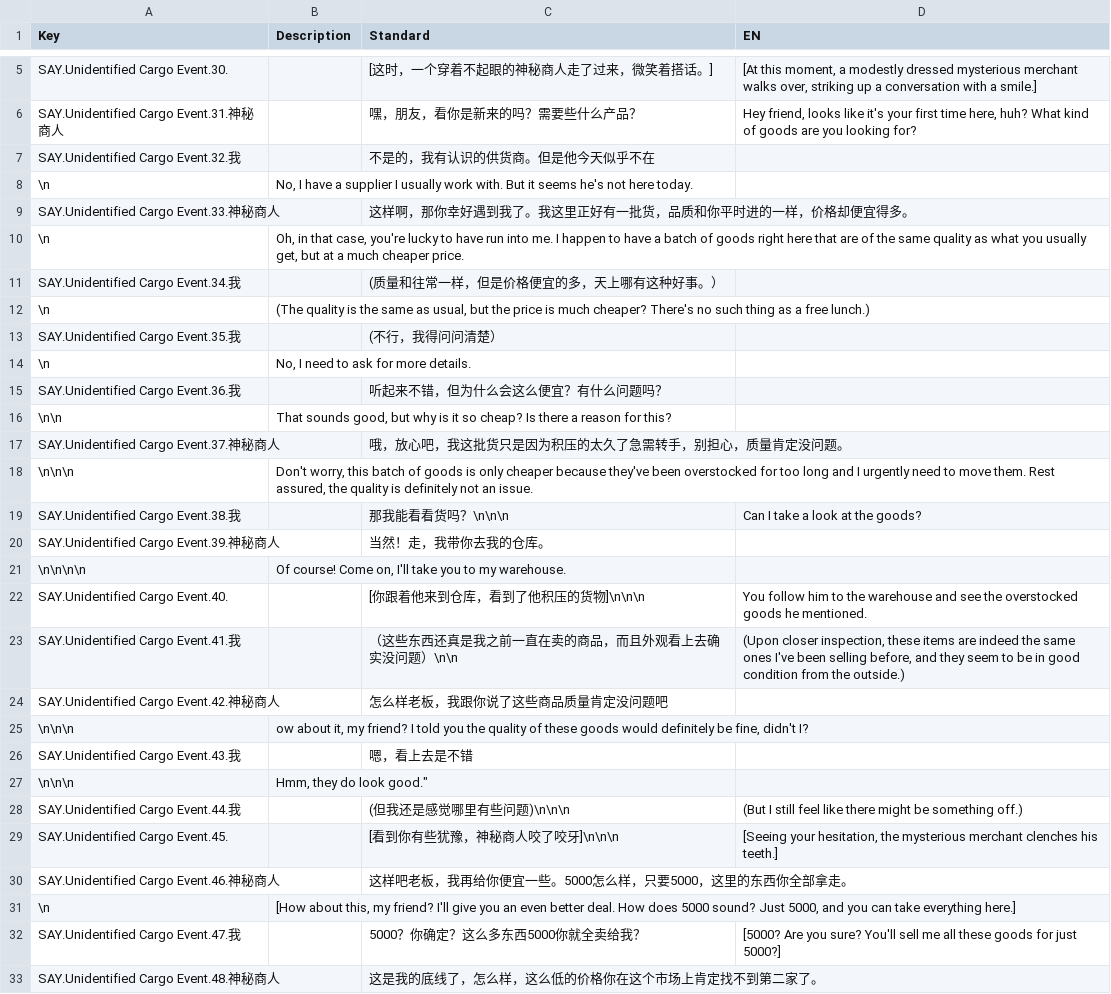
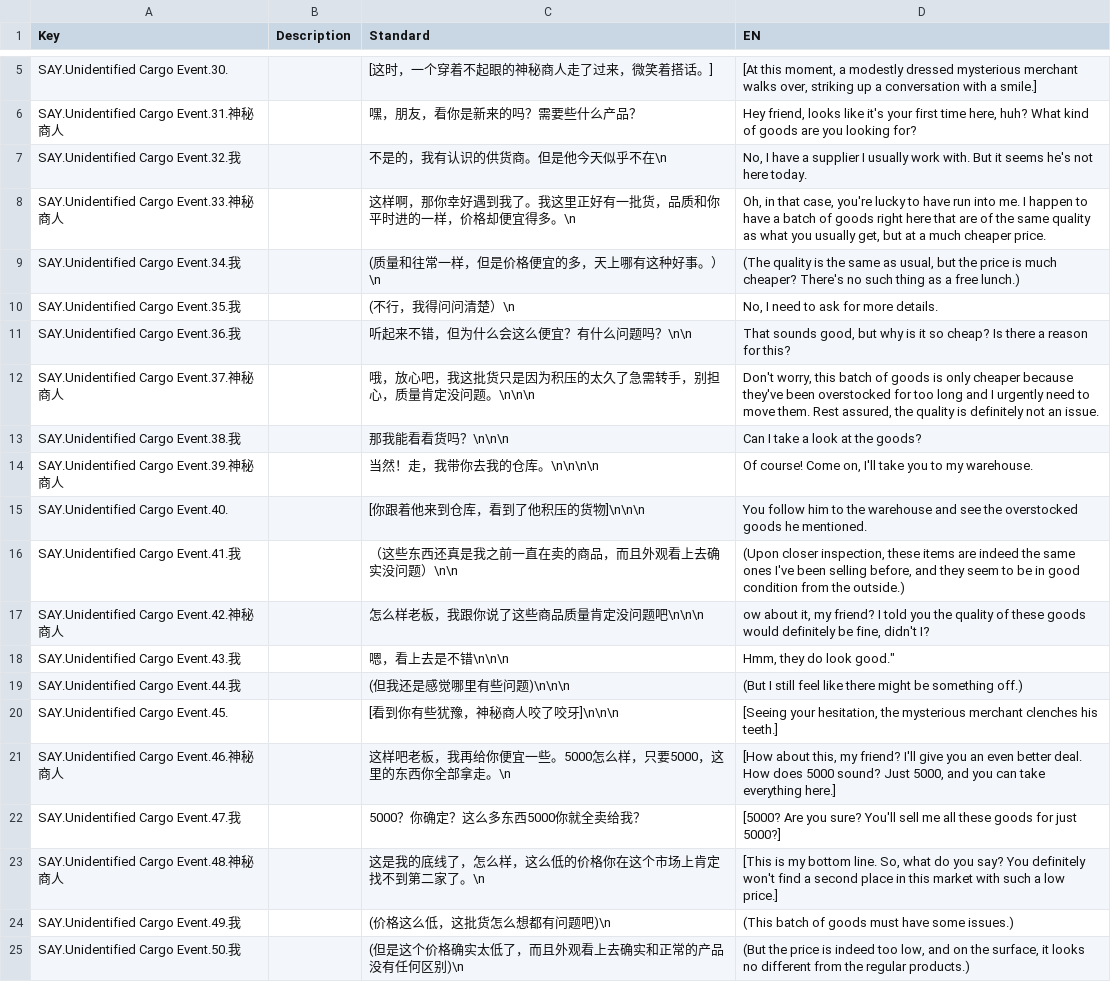
Before and after one commit to KaneOvO/CMPM171-Group-Project, a CSV file: Assets/Dialogue/Unidentified cargo event.csv, drawn as a sheet; only a part is shown, gaps mark what is left out; the shorter side is filled out with more unchanged rows; the diff covers the shown part only.

```diff
--- a/Assets/Dialogue/Unidentified cargo event.csv
+++ b/Assets/Dialogue/Unidentified cargo event.csv
@@ -6,28 +6,18 @@ SAY.Unidentified Cargo Event.30.,,[这时，一个穿着不起眼的神秘商人
 SAY.Unidentified Cargo Event.31.神秘商人,,嘿，朋友，看你是新来的吗？需要些什么产品？,"Hey friend, looks like it's your first time here, huh? What kind of goods are you looking for?"
-SAY.Unidentified Cargo Event.32.我,,不是的，我有认识的供货商。但是他今天似乎不在
-\n,"No, I have a supplier I usually work with. But it seems he's not here today."
-SAY.Unidentified Cargo Event.33.神秘商人,,这样啊，那你幸好遇到我了。我这里正好有一批货，品质和你平时进的一样，价格却便宜得多。
-\n,"Oh, in that case, you're lucky to have run into me. I happen to have a batch of goods right here that are of the same quality as what you usually get, but at a much cheaper price."
-SAY.Unidentified Cargo Event.34.我,,(质量和往常一样，但是价格便宜的多，天上哪有这种好事。）
-\n,"(The quality is the same as usual, but the price is much cheaper? There's no such thing as a free lunch.)"
-SAY.Unidentified Cargo Event.35.我,,(不行，我得问问清楚）
-\n,"No, I need to ask for more details."
-SAY.Unidentified Cargo Event.36.我,,听起来不错，但为什么会这么便宜？有什么问题吗？
-\n\n,"That sounds good, but why is it so cheap? Is there a reason for this?"
-SAY.Unidentified Cargo Event.37.神秘商人,,哦，放心吧，我这批货只是因为积压的太久了急需转手，别担心，质量肯定没问题。
-\n\n\n,"Don't worry, this batch of goods is only cheaper because they've been overstocked for too long and I urgently need to move them. Rest assured, the quality is definitely not an issue."
+SAY.Unidentified Cargo Event.32.我,,不是的，我有认识的供货商。但是他今天似乎不在\n,"No, I have a supplier I usually work with. But it seems he's not here today."
+SAY.Unidentified Cargo Event.33.神秘商人,,这样啊，那你幸好遇到我了。我这里正好有一批货，品质和你平时进的一样，价格却便宜得多。\n,"Oh, in that case, you're lucky to have run into me. I happen to have a batch of goods right here that are of the same quality as what you usually get, but at a much cheaper price."
+SAY.Unidentified Cargo Event.34.我,,(质量和往常一样，但是价格便宜的多，天上哪有这种好事。）\n,"(The quality is the same as usual, but the price is much cheaper? There's no such thing as a free lunch.)"
+SAY.Unidentified Cargo Event.35.我,,(不行，我得问问清楚）\n,"No, I need to ask for more details."
+SAY.Unidentified Cargo Event.36.我,,听起来不错，但为什么会这么便宜？有什么问题吗？\n\n,"That sounds good, but why is it so cheap? Is there a reason for this?"
+SAY.Unidentified Cargo Event.37.神秘商人,,哦，放心吧，我这批货只是因为积压的太久了急需转手，别担心，质量肯定没问题。\n\n\n,"Don't worry, this batch of goods is only cheaper because they've been overstocked for too long and I urgently need to move them. Rest assured, the quality is definitely not an issue."
 SAY.Unidentified Cargo Event.38.我,,那我能看看货吗？\n\n\n,Can I take a look at the goods?
-SAY.Unidentified Cargo Event.39.神秘商人,,当然！走，我带你去我的仓库。
-\n\n\n\n,"Of course! Come on, I'll take you to my warehouse."
+SAY.Unidentified Cargo Event.39.神秘商人,,当然！走，我带你去我的仓库。\n\n\n\n,"Of course! Come on, I'll take you to my warehouse."
 SAY.Unidentified Cargo Event.40.,,[你跟着他来到仓库，看到了他积压的货物]\n\n\n,You follow him to the warehouse and see the overstocked goods he mentioned.
 SAY.Unidentified Cargo Event.41.我,,（这些东西还真是我之前一直在卖的商品，而且外观看上去确实没问题）\n\n,"(Upon closer inspection, these items are indeed the same ones I've been selling before, and they seem to be in good condition from the outside.)"
-SAY.Unidentified Cargo Event.42.神秘商人,,怎么样老板，我跟你说了这些商品质量肯定没问题吧
-\n\n\n,"ow about it, my friend? I told you the quality of these goods would definitely be fine, didn't I?"
-SAY.Unidentified Cargo Event.43.我,,嗯，看上去是不错
-\n\n\n,"Hmm, they do look good."""
+SAY.Unidentified Cargo Event.42.神秘商人,,怎么样老板，我跟你说了这些商品质量肯定没问题吧\n\n\n,"ow about it, my friend? I told you the quality of these goods would definitely be fine, didn't I?"
+SAY.Unidentified Cargo Event.43.我,,嗯，看上去是不错\n\n\n,"Hmm, they do look good."""
 SAY.Unidentified Cargo Event.44.我,,(但我还是感觉哪里有些问题)\n\n\n,(But I still feel like there might be something off.)
 SAY.Unidentified Cargo Event.45.,,[看到你有些犹豫，神秘商人咬了咬牙]\n\n\n,"[Seeing your hesitation, the mysterious merchant clenches his teeth.]"
-SAY.Unidentified Cargo Event.46.神秘商人,,这样吧老板，我再给你便宜一些。5000怎么样，只要5000，这里的东西你全部拿走。
-\n,"[How about this, my friend? I'll give you an even better deal. How does 5000 sound? Just 5000, and you can take everything here.]"
+SAY.Unidentified Cargo Event.46.神秘商人,,这样吧老板，我再给你便宜一些。5000怎么样，只要5000，这里的东西你全部拿走。\n,"[How about this, my friend? I'll give you an even better deal. How does 5000 sound? Just 5000, and you can take everything here.]"
 SAY.Unidentified Cargo Event.47.我,,5000？你确定？这么多东西5000你就全卖给我？,[5000? Are you sure? You'll sell me all these goods for just 5000?]
-SAY.Unidentified Cargo Event.48.神秘商人,,这是我的底线了，怎么样，这么低的价格你在这个市场上肯定找不到第二家了。
+SAY.Unidentified Cargo Event.48.神秘商人,,这是我的底线了，怎么样，这么低的价格你在这个市场上肯定找不到第二家了。\n,"[This is my bottom line. So, what do you say? You definitely won't find a second place in this market with such a low price.]"
```
Also changed, not shown: 1 removed row elsewhere in this file, 41 other files.
